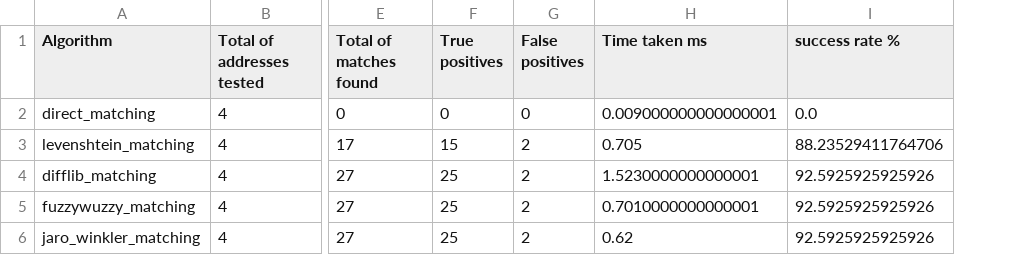
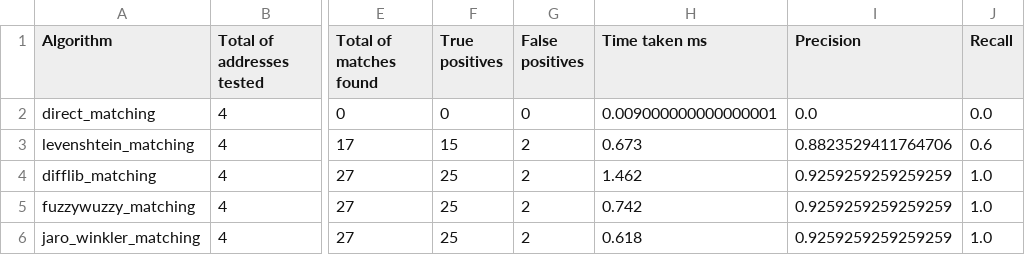
Before and after one commit to AdrielHigor/fuzzy_matching_benchmark, a CSV file: output/results.csv, drawn as a sheet; only a part is shown, gaps mark what is left out; removed rows and columns are numbered as before the commit, all else as after; the diff names each change by its address in the sheet, - before the commit and + after, or states it on an @@ line.

Commit message:
improve success rate calc

```diff
--- a/output/results.csv
+++ b/output/results.csv
-column I (success rate %), rows 2-6: 0.0 | 88.23529411764706 | 92.5925925925926 | 92.5925925925926 | 92.5925925925926
+column I (Precision), rows 2-6: 0.0 | 0.8823529411764706 | 0.9259259259259259 | 0.9259259259259259 | 0.9259259259259259
+column J (Recall), rows 2-6: 0.0 | 0.6 | 1.0 | 1.0 | 1.0
-H3 (Time taken ms): 0.705
+H3 (Time taken ms): 0.673
-H4 (Time taken ms): 1.5230000000000001
+H4 (Time taken ms): 1.462
-H5 (Time taken ms): 0.7010000000000001
+H5 (Time taken ms): 0.742
-H6 (Time taken ms): 0.62
+H6 (Time taken ms): 0.618
```
Also changed, not shown: 1 other file.
